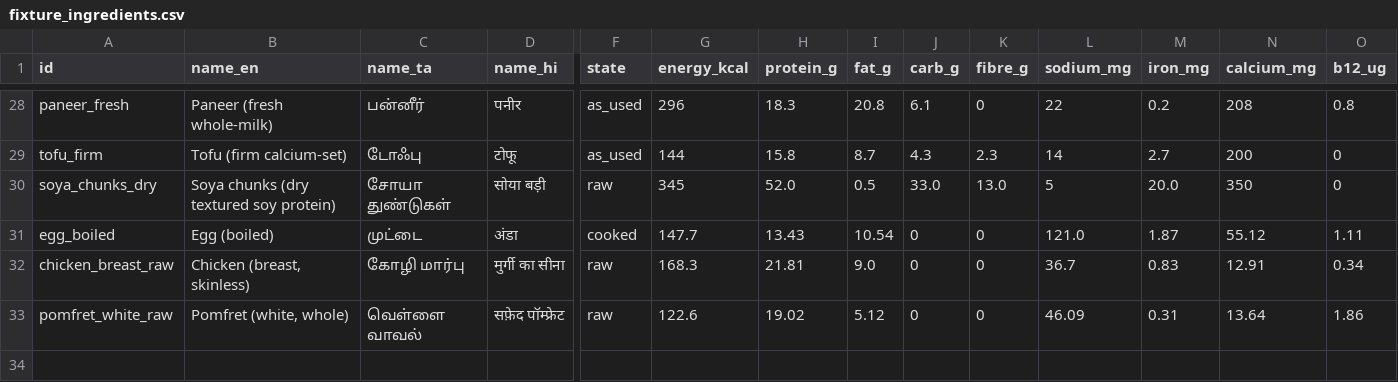
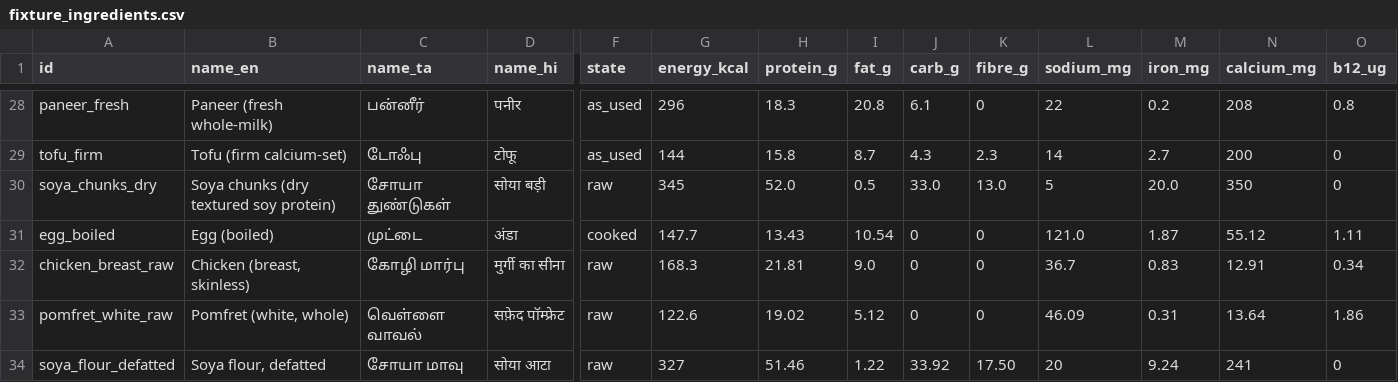
Before and after one commit to ShanmuganathanRamakrishnan/Arusuvai, a CSV file: data/raw/ifct/fixture_ingredients.csv, drawn as a sheet; only a part is shown, gaps mark what is left out; rows hold the shown columns only; the diff names each change by its address in the sheet, - before the commit and + after, or states it on an @@ line.

```diff
--- a/data/raw/ifct/fixture_ingredients.csv
+++ b/data/raw/ifct/fixture_ingredients.csv
+row 34: soya_flour_defatted | Soya flour, defatted | சோயா மாவு | सोया आटा | raw | 327 | 51.46 | 1.22 | 33.92 | 17.50 | 20 | 9.24 | 241 | 0
```
Also changed, not shown: 6 other files.
